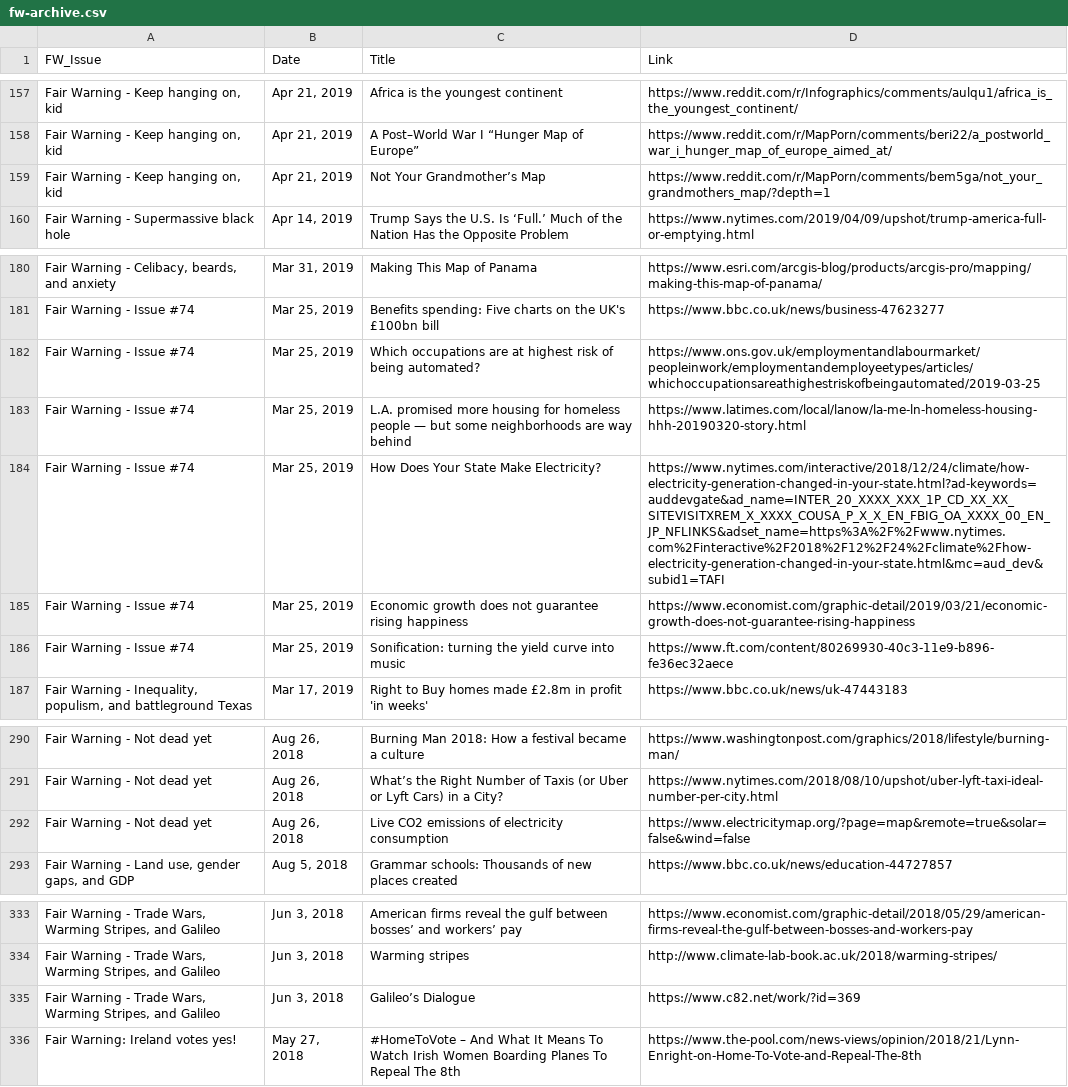
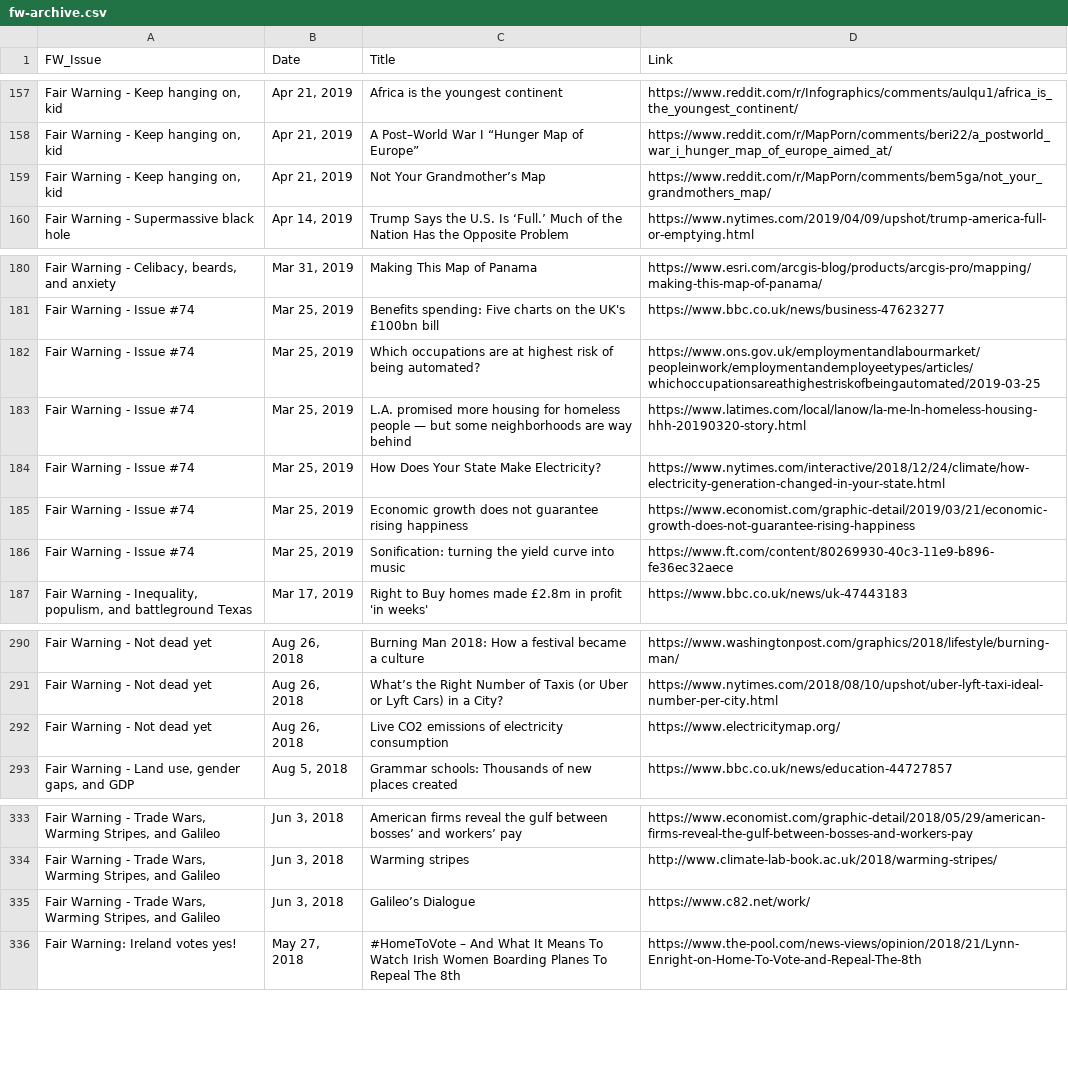
Before and after one commit to sophiewarnes/fair-warning, a CSV file: data/fw-archive.csv, drawn as a sheet; only a part is shown, gaps mark what is left out; the diff covers the shown part only; the diff names each change by its address in the sheet, - before the commit and + after, or states it on an @@ line.

```diff
--- a/data/fw-archive.csv
+++ b/data/fw-archive.csv
-D159 (Link): https://www.reddit.com/r/MapPorn/comments/bem5ga/not_your_grandmothers_map/?depth=1
+D159 (Link): https://www.reddit.com/r/MapPorn/comments/bem5ga/not_your_grandmothers_map/
-D184 (Link): https://www.nytimes.com/interactive/2018/12/24/climate/how-electricity-generation-changed-in-your-state.html?ad-keywords=auddevgate&ad_name=INTER_20_XXXX_XXX_1P_CD_XX_XX_SITEVISITXREM_X_XXXX_COUSA_P_X_X_EN_FBIG_OA_XXXX_00_EN_JP_NFLINKS&adset_name=https%3A%2F%2Fwww.nytimes.com%2Finteractive%2F2018%2F12%2F24%2Fclimate%2Fhow-electricity-generation-changed-in-your-state.html&mc=aud_dev&subid1=TAFI
+D184 (Link): https://www.nytimes.com/interactive/2018/12/24/climate/how-electricity-generation-changed-in-your-state.html
-D292 (Link): https://www.electricitymap.org/?page=map&remote=true&solar=false&wind=false
+D292 (Link): https://www.electricitymap.org/
-D335 (Link): https://www.c82.net/work/?id=369
+D335 (Link): https://www.c82.net/work/
```
Also changed, not shown: 6 edited cells elsewhere in this file.
